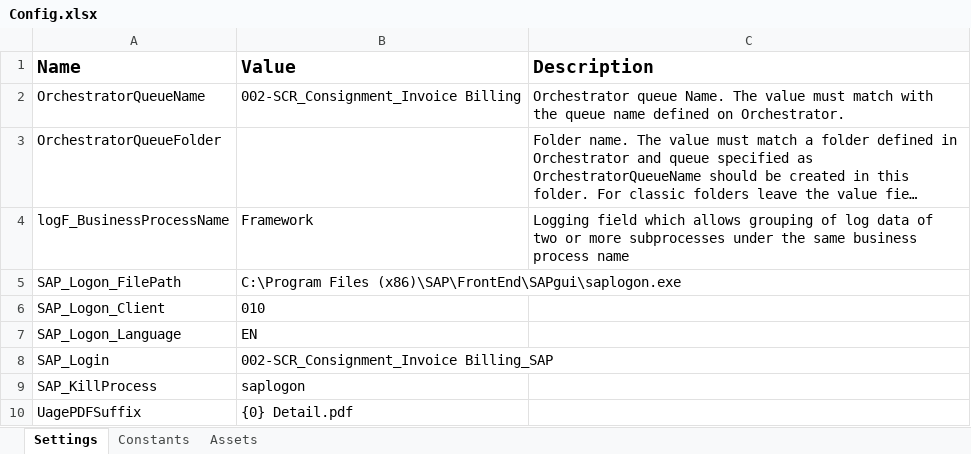
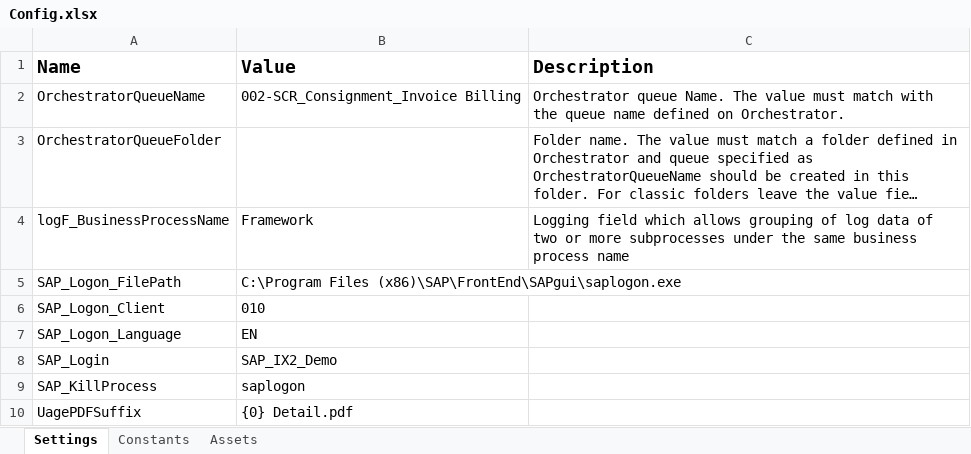
Before and after one commit to raj-kewalramani/Prototype-Generic_Batch, an Excel workbook: Data/Config.xlsx, sheet Settings, drawn as a sheet; only a part is shown; long unchanged cells end in …; values as stored, in another font and other column widths than the file's, no borders; the diff names each change by its address in the sheet, - before the commit and + after, or states it on an @@ line.

```diff
--- a/Data/Config.xlsx (sheet Settings)
+++ b/Data/Config.xlsx (sheet Settings)
-B8 (Value): 002-SCR_Consignment_Invoice Billing_SAP
+B8 (Value): SAP_IX2_Demo
```
Also changed, not shown: 28 other files.
